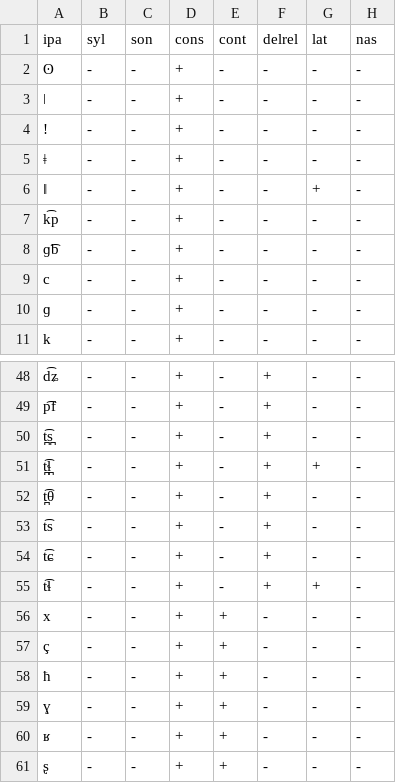
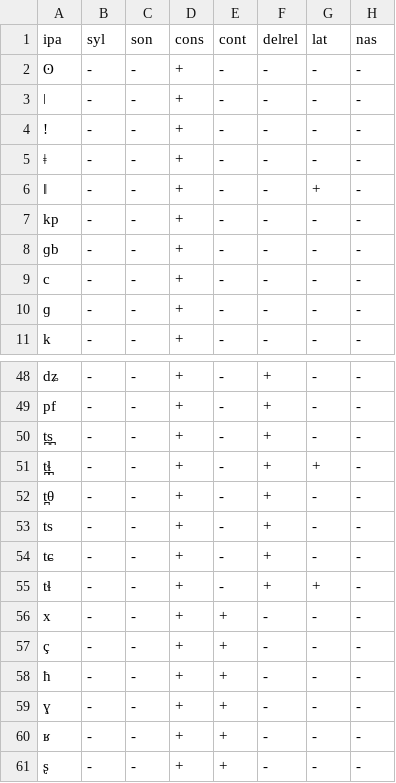
Before and after one commit to seckinu/paddler, a CSV file: ipa_base.csv, drawn as a sheet; only a part is shown, gaps mark what is left out; the diff covers the shown part only; the diff names each change by its address in the sheet, - before the commit and + after, or states it on an @@ line.

```diff
--- a/ipa_base.csv
+++ b/ipa_base.csv
-A7 (ipa): k͡p
+A7 (ipa): kp
-A8 (ipa): ɡ͡b
+A8 (ipa): ɡb
-A48 (ipa): d͡ʑ
+A48 (ipa): dʑ
-A49 (ipa): p͡f
+A49 (ipa): pf
-A50 (ipa): t̪͡s̪
+A50 (ipa): t̪s̪
-A51 (ipa): t̪͡ɬ̪
+A51 (ipa): t̪ɬ̪
-A52 (ipa): t̪͡θ
+A52 (ipa): t̪θ
-A53 (ipa): t͡s
+A53 (ipa): ts
-A54 (ipa): t͡ɕ
+A54 (ipa): tɕ
-A55 (ipa): t͡ɬ
+A55 (ipa): tɬ
```
Also changed, not shown: 20 edited cells elsewhere in this file, 2 other files.
